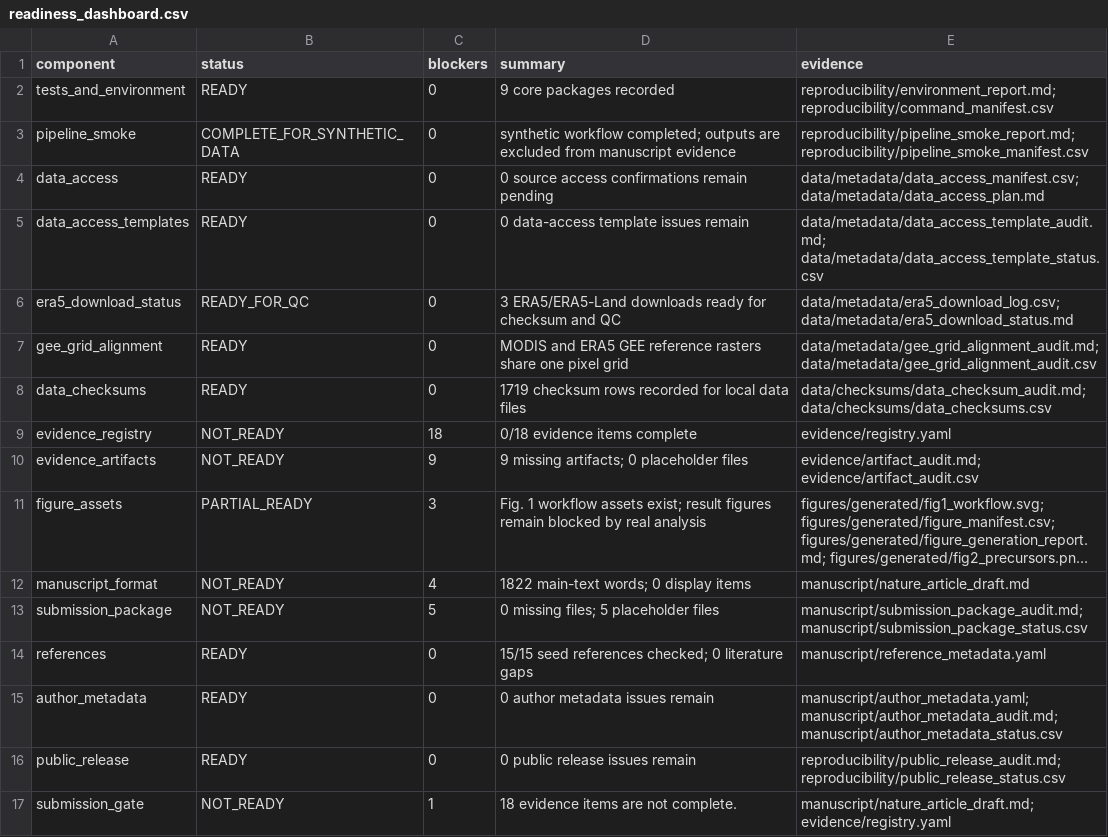
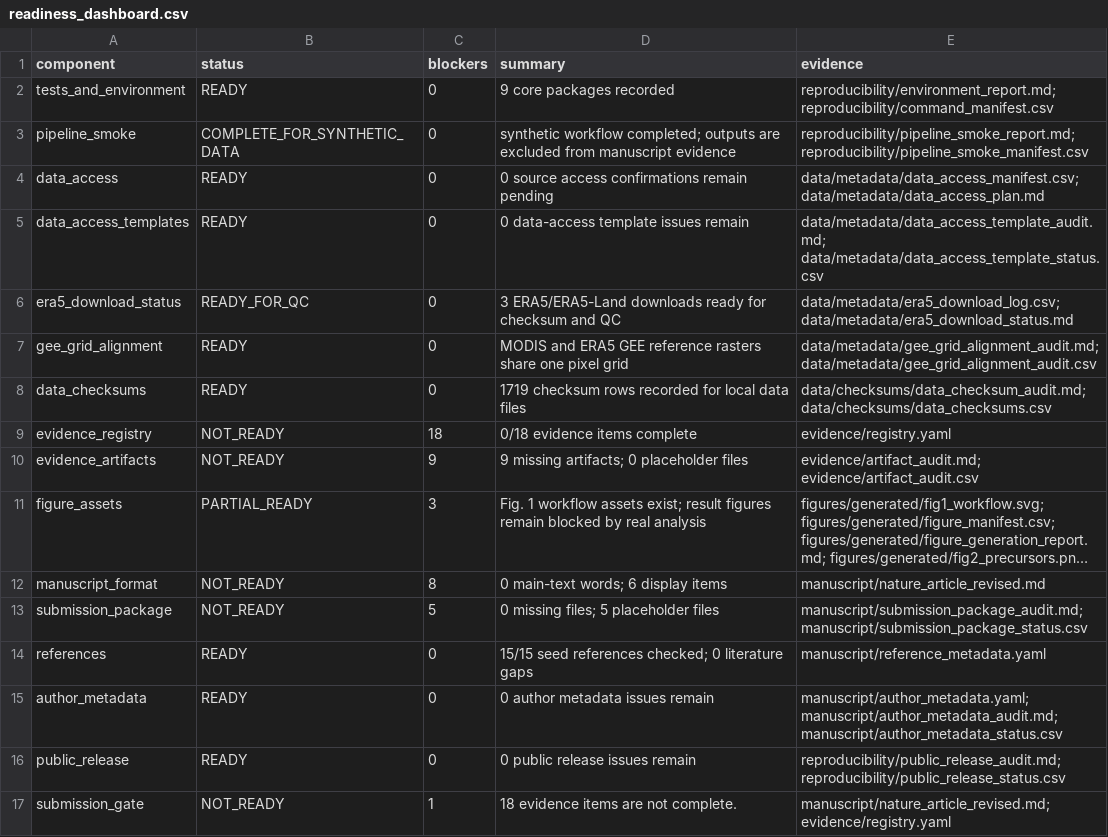
Before and after one commit to WUMIKE233/nature-climate-ai, a CSV file: reproducibility/readiness_dashboard.csv, drawn as a sheet; long unchanged cells end in …; the diff names each change by its address in the sheet, - before the commit and + after, or states it on an @@ line.

Commit message:
v3-revised: address review comments (climatology, skill score, MODIS resampling, ML details) + MDPI submission package

```diff
--- a/reproducibility/readiness_dashboard.csv
+++ b/reproducibility/readiness_dashboard.csv
-C12 (blockers): 4
+C12 (blockers): 8
-D12 (summary): 1822 main-text words; 0 display items
+D12 (summary): 0 main-text words; 6 display items
-E12 (evidence): manuscript/nature_article_draft.md
+E12 (evidence): manuscript/nature_article_revised.md
-E17 (evidence): manuscript/nature_article_draft.md; evidence/registry.yaml
+E17 (evidence): manuscript/nature_article_revised.md; evidence/registry.yaml
```
Also changed, not shown: 41 other files.
